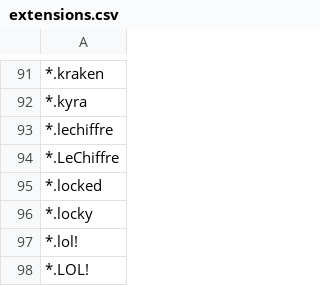
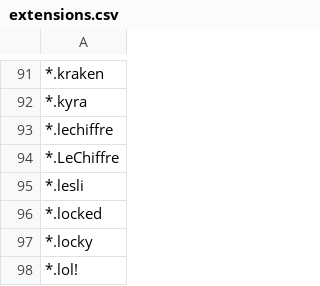
Before and after one commit to kinomakino/ransomware_file_extensions, a CSV file: extensions.csv, drawn as a sheet; only a part is shown, gaps mark what is left out; the shorter side is filled out with more unchanged rows; the diff names each change by its address in the sheet, - before the commit and + after, or states it on an @@ line.

Commit message:
Update extensions.csv

```diff
--- a/extensions.csv
+++ b/extensions.csv
+row 95: *.lesli
```
